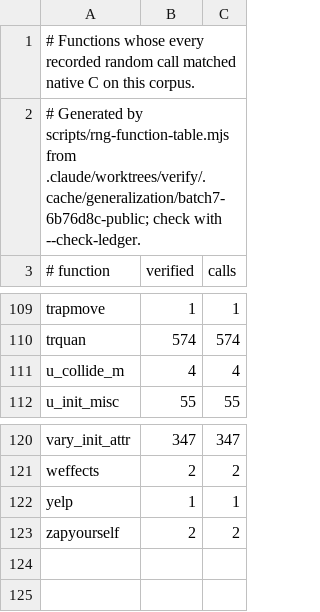
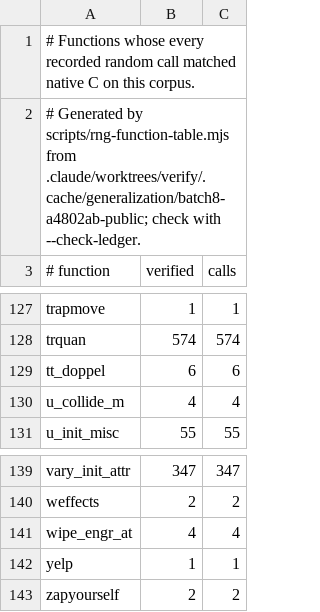
Before and after one commit to daoa0601/teleport-contest, a TSV file: docs/ledger/public-rng.tsv, drawn as a sheet; only a part is shown, gaps mark what is left out; the diff covers the shown part only.

```diff
--- a/docs/ledger/public-rng.tsv
+++ b/docs/ledger/public-rng.tsv
@@ -1,3 +1,3 @@
 # Functions whose every recorded random call matched native C on this corpus.
-# Generated by scripts/rng-function-table.mjs from .claude/worktrees/verify/.cache/generalization/batch7-6b76d8c-public; check with --check-ledger.
+# Generated by scripts/rng-function-table.mjs from .claude/worktrees/verify/.cache/generalization/batch8-a4802ab-public; check with --check-ledger.
 # function	verified	calls
@@ -110,2 +128,3 @@ trapmove	1	1
 trquan	574	574
+tt_doppel	6	6
 u_collide_m	4	4
@@ -121,2 +140,3 @@ vary_init_attr	347	347
 weffects	2	2
+wipe_engr_at	4	4
 yelp	1	1
```
Also changed, not shown: 18 added rows elsewhere in this file, docs/ledger/eval-rng.tsv, 1 other file.
